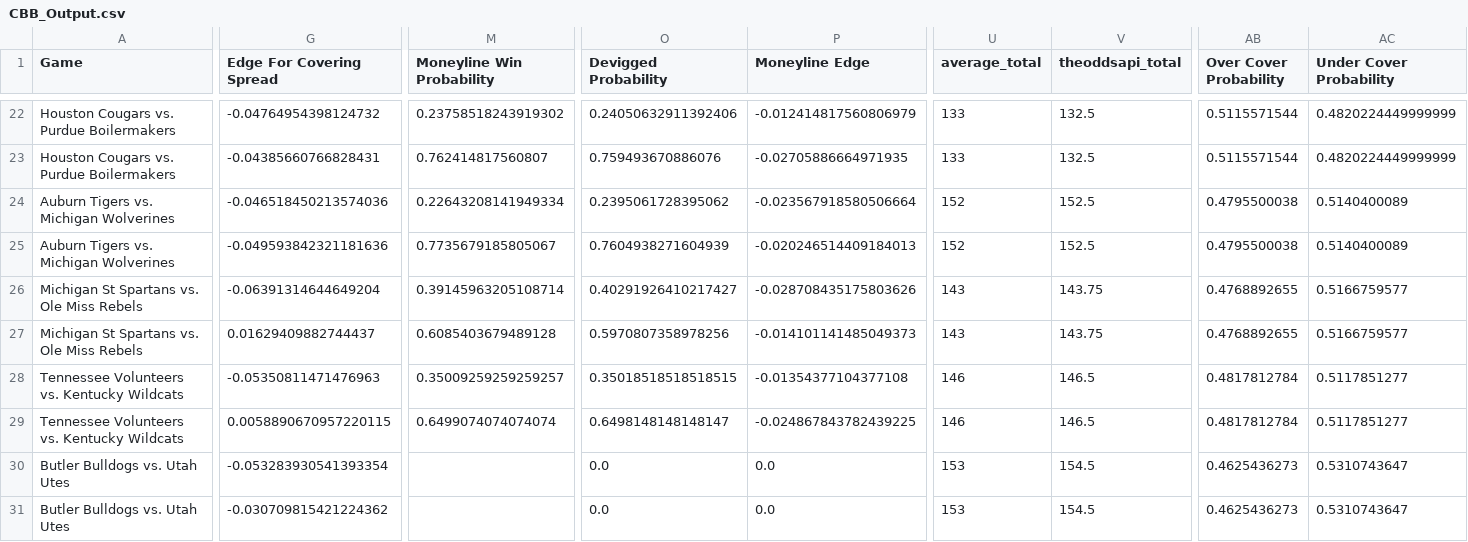
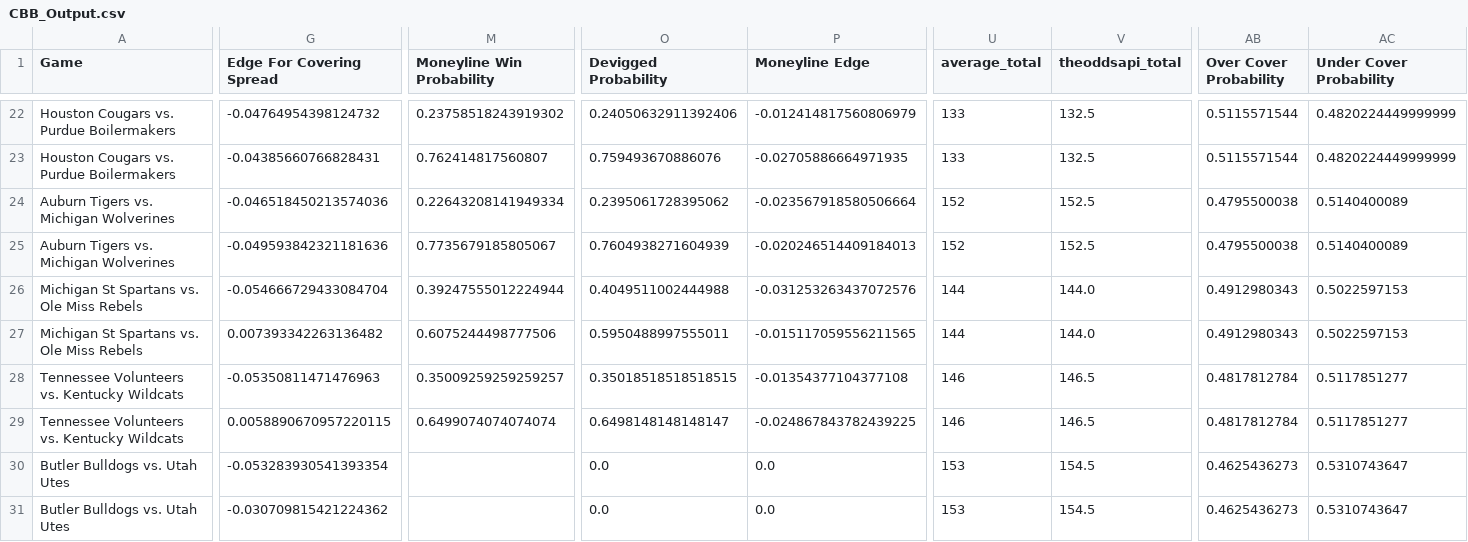
Before and after one commit to shaanchanchani/march_madness, a CSV file: CBB_Output.csv, drawn as a sheet; only a part is shown, gaps mark what is left out; the diff covers the shown part only; the diff names each change by its address in the sheet, - before the commit and + after, or states it on an @@ line.

```diff
--- a/CBB_Output.csv
+++ b/CBB_Output.csv
-G26 (Edge For Covering Spread): -0.06391314644649204
+G26 (Edge For Covering Spread): -0.054666729433084704
-M26 (Moneyline Win Probability): 0.39145963205108714
+M26 (Moneyline Win Probability): 0.39247555012224944
-O26 (Devigged Probability): 0.40291926410217427
+O26 (Devigged Probability): 0.4049511002444988
-P26 (Moneyline Edge): -0.028708435175803626
+P26 (Moneyline Edge): -0.031253263437072576
-U26:U27 (average_total): 143
+U26:U27 (average_total): 144
-V26:V27 (theoddsapi_total): 143.75
+V26:V27 (theoddsapi_total): 144.0
-AB26:AB27 (Over Cover Probability): 0.4768892655
+AB26:AB27 (Over Cover Probability): 0.4912980343
-AC26:AC27 (Under Cover Probability): 0.5166759577
+AC26:AC27 (Under Cover Probability): 0.5022597153
-G27 (Edge For Covering Spread): 0.01629409882744437
+G27 (Edge For Covering Spread): 0.007393342263136482
-M27 (Moneyline Win Probability): 0.6085403679489128
+M27 (Moneyline Win Probability): 0.6075244498777506
-O27 (Devigged Probability): 0.5970807358978256
+O27 (Devigged Probability): 0.5950488997555011
-P27 (Moneyline Edge): -0.014101141485049373
+P27 (Moneyline Edge): -0.015117059556211565
```
Also changed, not shown: 2 added rows, 2 removed rows and 32 edited cells elsewhere in this file.
